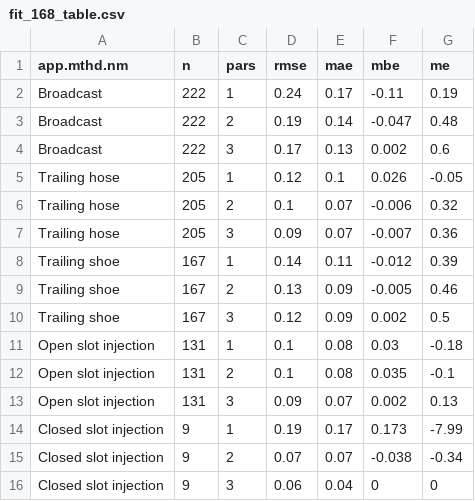
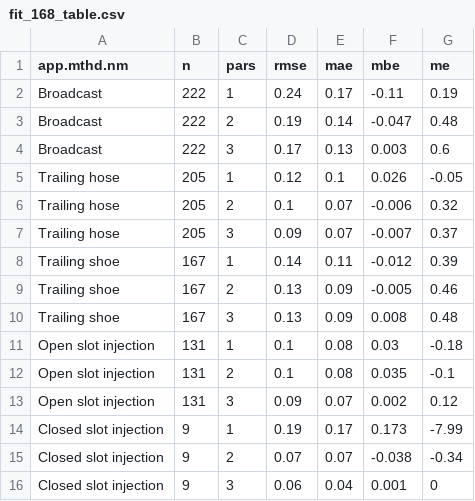
Before and after one commit to AU-BCE-EE/Hafner-2024-ALFAM2-dev, a CSV file: pars/output/fit_168_table.csv, drawn as a sheet.

```diff
--- a/pars/output/fit_168_table.csv
+++ b/pars/output/fit_168_table.csv
@@ -3,14 +3,14 @@ Broadcast,222,1,0.24,0.17,-0.11,0.19
 Broadcast,222,2,0.19,0.14,-0.047,0.48
-Broadcast,222,3,0.17,0.13,0.002,0.6
+Broadcast,222,3,0.17,0.13,0.003,0.6
 Trailing hose,205,1,0.12,0.1,0.026,-0.05
 Trailing hose,205,2,0.1,0.07,-0.006,0.32
-Trailing hose,205,3,0.09,0.07,-0.007,0.36
+Trailing hose,205,3,0.09,0.07,-0.007,0.37
 Trailing shoe,167,1,0.14,0.11,-0.012,0.39
 Trailing shoe,167,2,0.13,0.09,-0.005,0.46
-Trailing shoe,167,3,0.12,0.09,0.002,0.5
+Trailing shoe,167,3,0.13,0.09,0.008,0.48
 Open slot injection,131,1,0.1,0.08,0.03,-0.18
 Open slot injection,131,2,0.1,0.08,0.035,-0.1
-Open slot injection,131,3,0.09,0.07,0.002,0.13
+Open slot injection,131,3,0.09,0.07,0.002,0.12
 Closed slot injection,9,1,0.19,0.17,0.173,-7.99
 Closed slot injection,9,2,0.07,0.07,-0.038,-0.34
-Closed slot injection,9,3,0.06,0.04,0,0
+Closed slot injection,9,3,0.06,0.04,0.001,0
```
Also changed, not shown: pars/output/fit_168.csv, pars/output/pars_table.csv, 50 other files.
